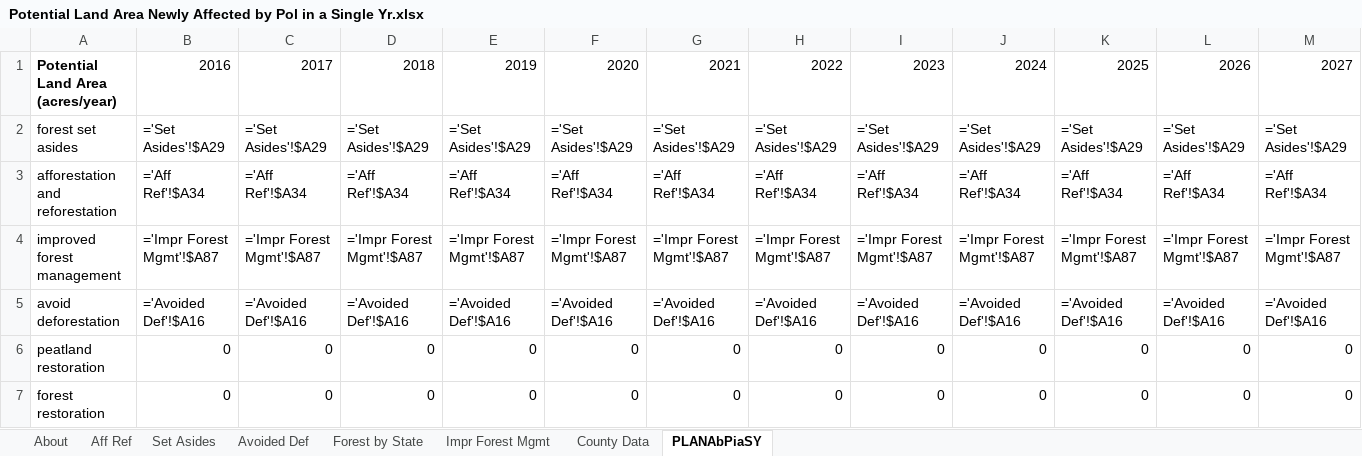
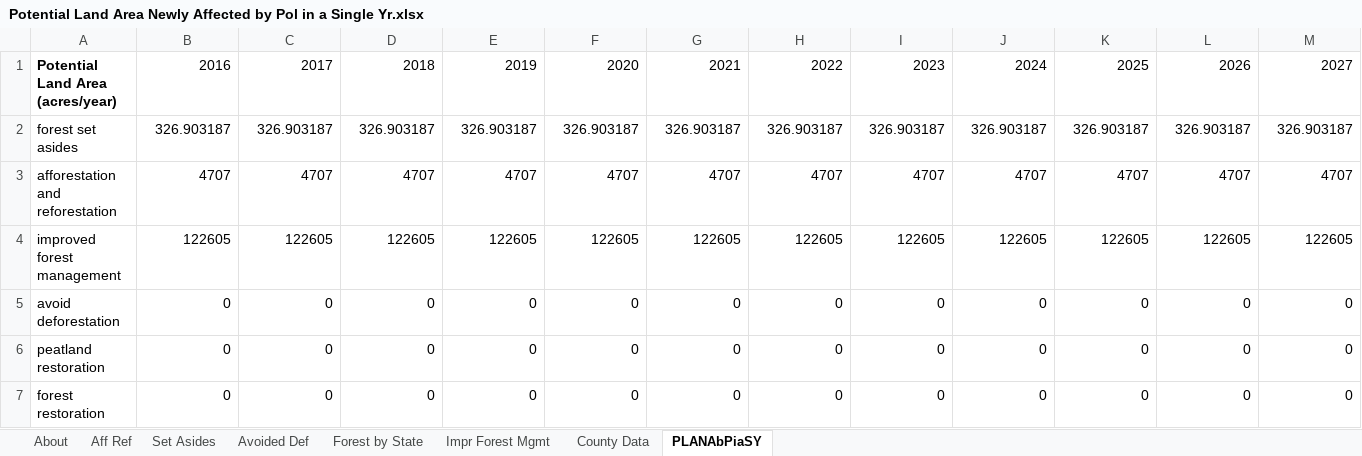
Before and after one commit to EnergyInnovation/eps-newjersey, an Excel workbook: InputData/land/PLANAbPiaSY/Potential Land Area Newly Affected by Pol in a Single Yr.xlsx, sheet PLANAbPiaSY, drawn as a sheet; only a part is shown; values as stored, in another font and other column widths than the file's, no borders; formulas without a stored value are shown as written; removed rows and columns are numbered as before the commit, all else as after; rows hold the shown columns only; the diff names each change by its address in the sheet, - before the commit and + after, or states it on an @@ line.

```diff
--- a/InputData/land/PLANAbPiaSY/Potential Land Area Newly Affected by Pol in a Single Yr.xlsx (sheet PLANAbPiaSY)
+++ b/InputData/land/PLANAbPiaSY/Potential Land Area Newly Affected by Pol in a Single Yr.xlsx (sheet PLANAbPiaSY)
-row 2: forest set asides | ='Set Asides'!$A29 | ='Set Asides'!$A29 | ='Set Asides'!$A29 | ='Set Asides'!$A29 | ='Set Asides'!$A29 | ='Set Asides'!$A29 | ='Set Asides'!$A29 | ='Set Asides'!$A29 | ='Set Asides'!$A29 | ='Set Asides'!$A29 | ='Set Asides'!$A29 | ='Set Asides'!$A29
-row 3: afforestation and reforestation | ='Aff Ref'!$A34 | ='Aff Ref'!$A34 | ='Aff Ref'!$A34 | ='Aff Ref'!$A34 | ='Aff Ref'!$A34 | ='Aff Ref'!$A34 | ='Aff Ref'!$A34 | ='Aff Ref'!$A34 | ='Aff Ref'!$A34 | ='Aff Ref'!$A34 | ='Aff Ref'!$A34 | ='Aff Ref'!$A34
-row 4: improved forest management | ='Impr Forest Mgmt'!$A87 | ='Impr Forest Mgmt'!$A87 | ='Impr Forest Mgmt'!$A87 | ='Impr Forest Mgmt'!$A87 | ='Impr Forest Mgmt'!$A87 | ='Impr Forest Mgmt'!$A87 | ='Impr Forest Mgmt'!$A87 | ='Impr Forest Mgmt'!$A87 | ='Impr Forest Mgmt'!$A87 | ='Impr Forest Mgmt'!$A87 | ='Impr Forest Mgmt'!$A87 | ='Impr Forest Mgmt'!$A87
-row 5: avoid deforestation | ='Avoided Def'!$A16 | ='Avoided Def'!$A16 | ='Avoided Def'!$A16 | ='Avoided Def'!$A16 | ='Avoided Def'!$A16 | ='Avoided Def'!$A16 | ='Avoided Def'!$A16 | ='Avoided Def'!$A16 | ='Avoided Def'!$A16 | ='Avoided Def'!$A16 | ='Avoided Def'!$A16 | ='Avoided Def'!$A16
+row 2: forest set asides | 326.903187 | 326.903187 | 326.903187 | 326.903187 | 326.903187 | 326.903187 | 326.903187 | 326.903187 | 326.903187 | 326.903187 | 326.903187 | 326.903187
+row 3: afforestation and reforestation | 4707 | 4707 | 4707 | 4707 | 4707 | 4707 | 4707 | 4707 | 4707 | 4707 | 4707 | 4707
+row 4: improved forest management | 122605 | 122605 | 122605 | 122605 | 122605 | 122605 | 122605 | 122605 | 122605 | 122605 | 122605 | 122605
+row 5: avoid deforestation | 0 | 0 | 0 | 0 | 0 | 0 | 0 | 0 | 0 | 0 | 0 | 0
```
Also changed, not shown: sheet County Data, sheet Forest by State, sheet Impr Forest Mgmt, sheet Set Asides, sheet Aff Ref, sheet About, 1 other file.
